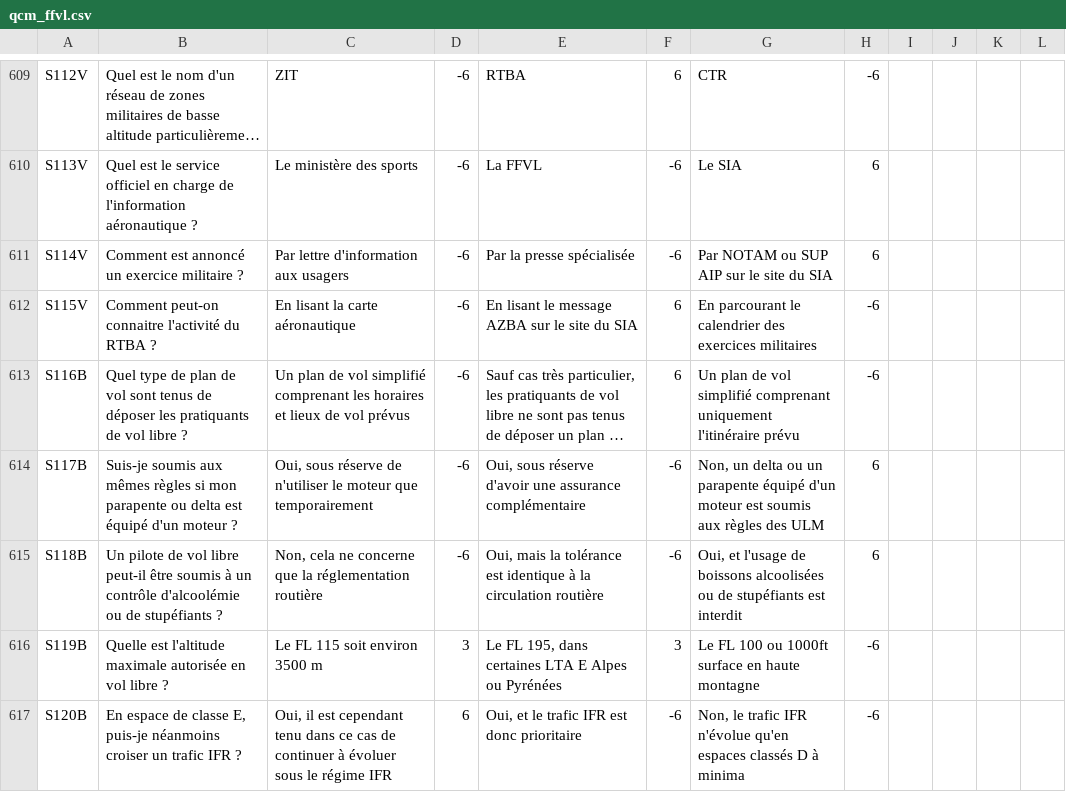
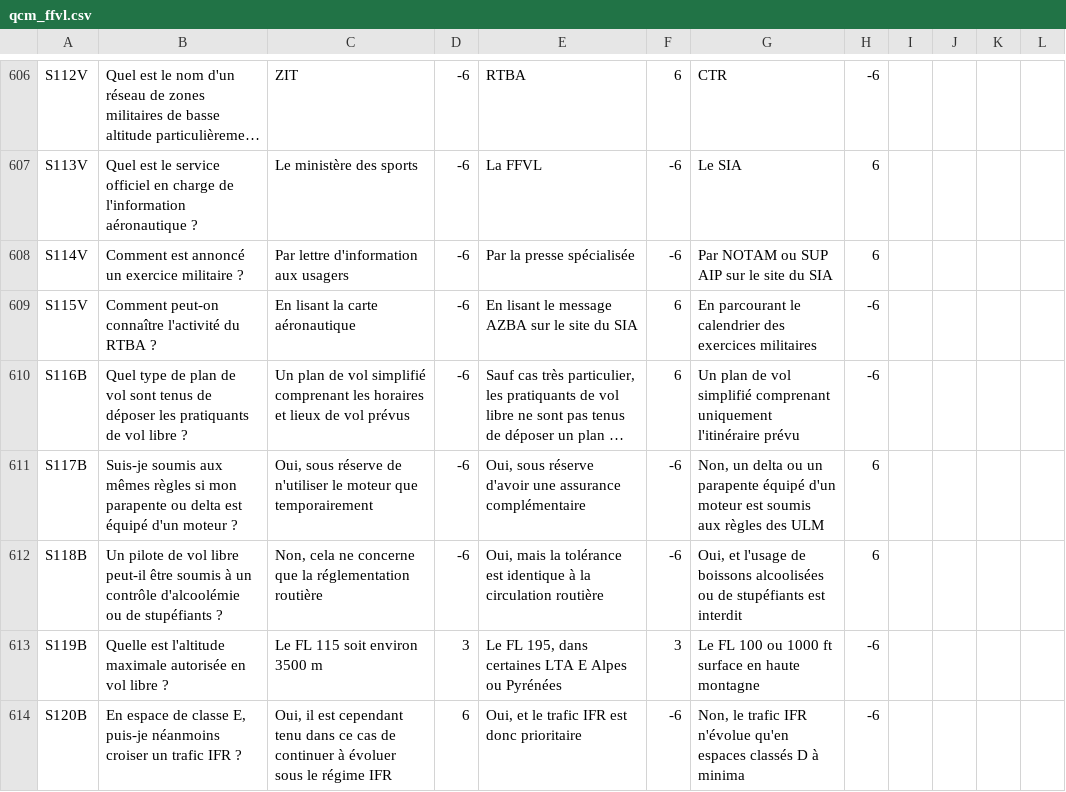
Before and after one commit to urbamax/AssistantParapente, a CSV file: js/data/qcm_ffvl.csv, drawn as a sheet; only a part is shown, gaps mark what is left out; long unchanged cells end in …; addresses are those after the commit; the diff covers the shown part only; the diff names each change by its address in the sheet, - before the commit and + after, or states it on an @@ line.

```diff
--- a/js/data/qcm_ffvl.csv
+++ b/js/data/qcm_ffvl.csv
-B609: Comment peut-on connaitre l'activité du…
+B609: Comment peut-on connaître l'activité du…
-G613: …100 ou 1000ft surface en…
+G613: …100 ou 1000 ft surface en…
```
Also changed, not shown: 3 removed rows and 126 edited cells elsewhere in this file, js/data/qcm_ffvl_explanations.csv, 4 other files.
